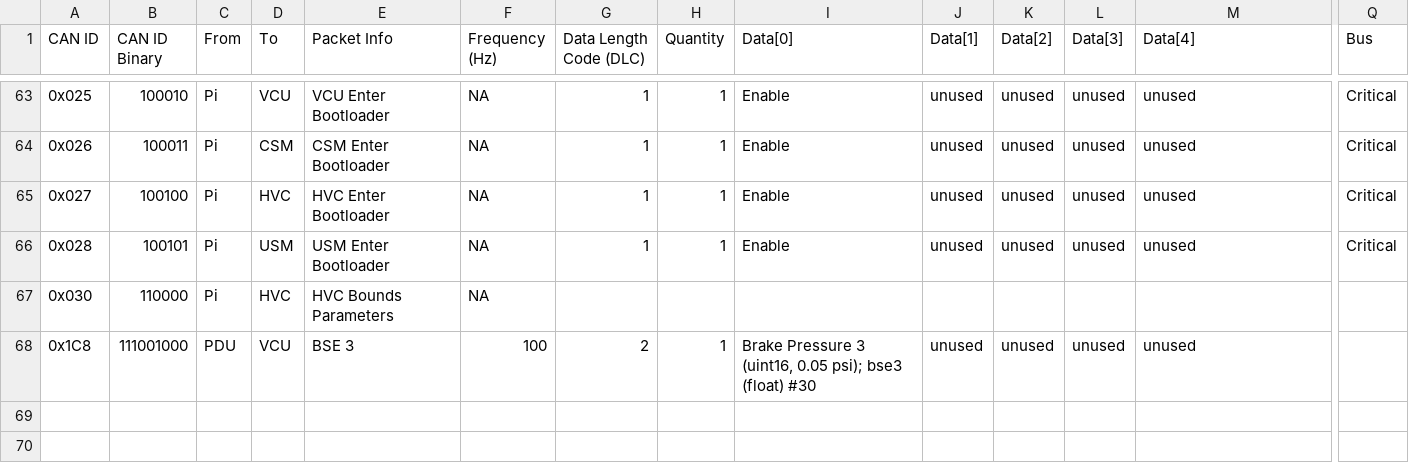
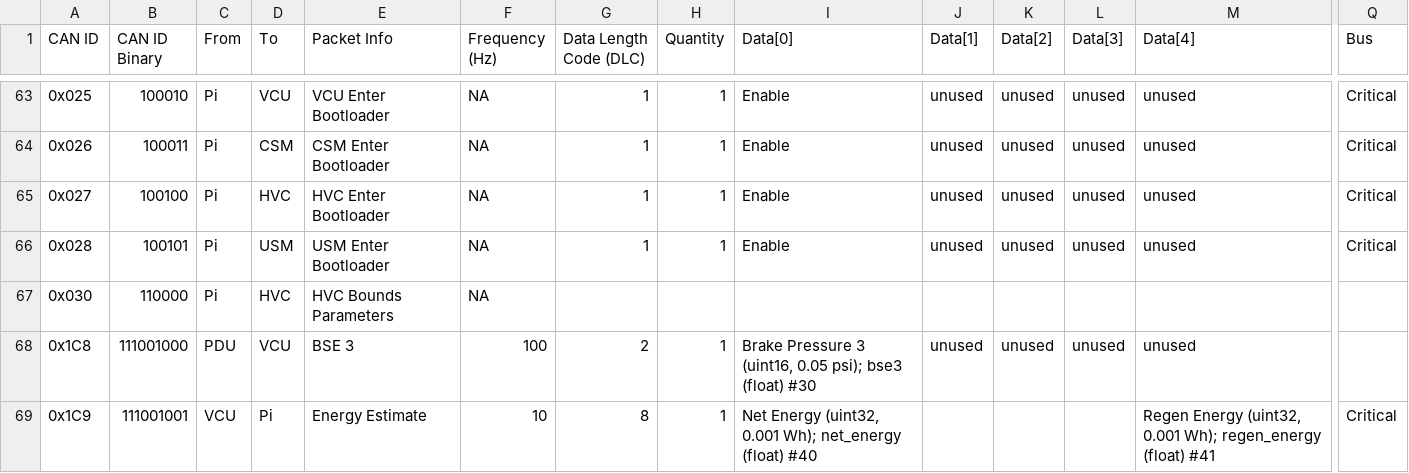
Before and after one commit to LonghornRacingElectric/lhre-2026, a CSV file: drivers/longhorn-lib/config/can_packets.csv, drawn as a sheet; only a part is shown, gaps mark what is left out; rows hold the shown columns only; the diff names each change by its address in the sheet, - before the commit and + after, or states it on an @@ line.

Commit message:
packet

```diff
--- a/drivers/longhorn-lib/config/can_packets.csv
+++ b/drivers/longhorn-lib/config/can_packets.csv
+row 69: 0x1C9 | 111001001 | VCU | Pi | Energy Estimate | 10 | 8 | 1 | Net Energy (uint32, 0.001 Wh); net_energy (float) #40 |  |  |  | Regen Energy (uint32, 0.001 Wh); regen_energy (float) #41 | Critical
```
